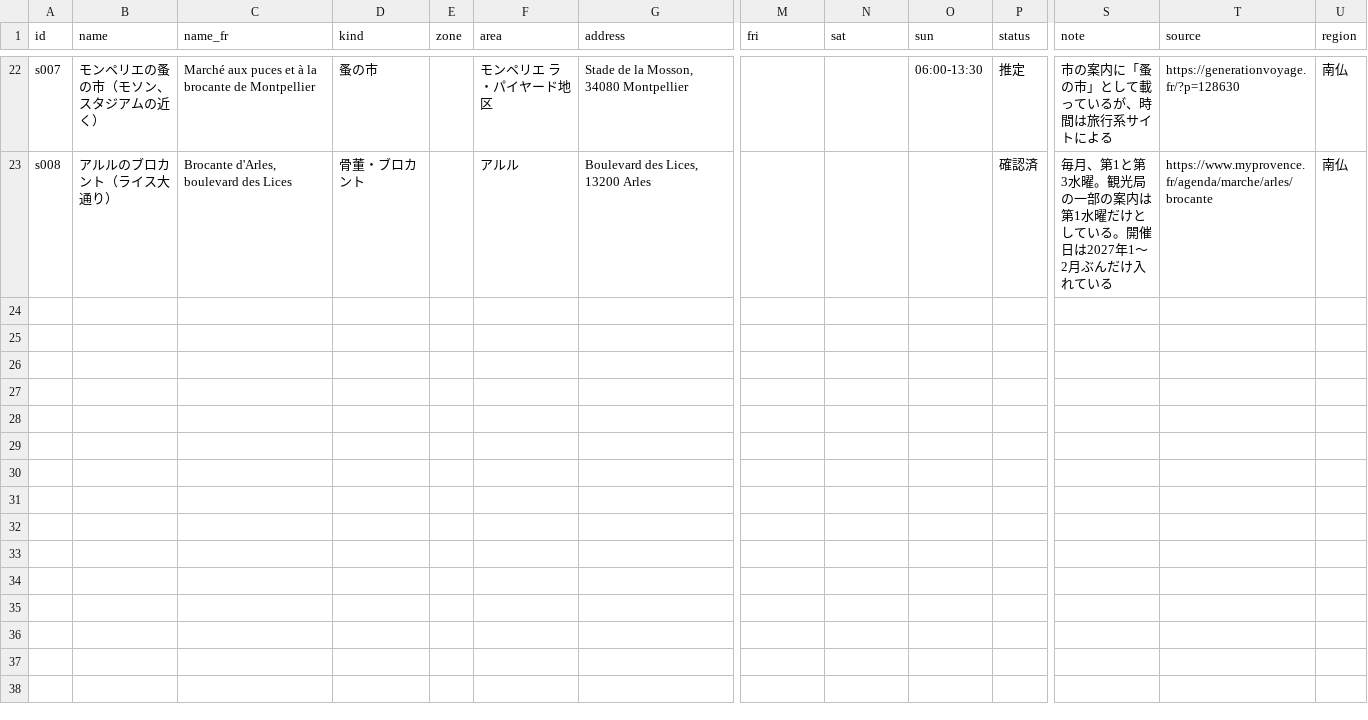
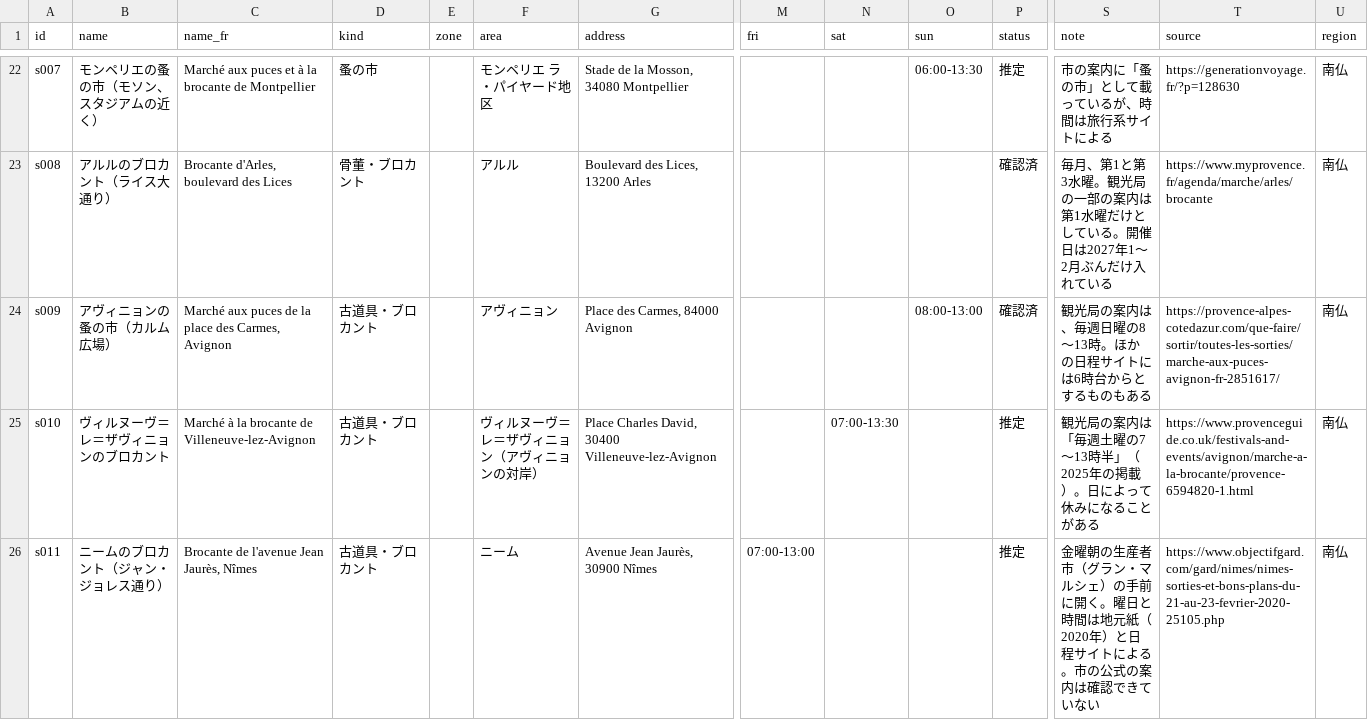
Before and after one commit to kuwabaratakumi/hashigo-puces, a CSV file: data/markets.csv, drawn as a sheet; only a part is shown, gaps mark what is left out; rows hold the shown columns only; the diff covers the shown part only; the diff names each change by its address in the sheet, - before the commit and + after, or states it on an @@ line.

```diff
--- a/data/markets.csv
+++ b/data/markets.csv
+row 24: s009 | アヴィニョンの蚤の市（カルム広場） | Marché aux puces de la place des Carmes, Avignon | 古道具・ブロカント |  | アヴィニョン | Place des Carmes, 84000 Avignon |  |  | 08:00-13:00 | 確認済 | 観光局の案内は、毎週日曜の8〜13時。ほかの日程サイトには6時台からとするものもある | https://provence-alpes-cotedazur.com/que-faire/sortir/toutes-les-sorties/marche-aux-puces-avignon-fr-2851617/ | 南仏
+row 25: s010 | ヴィルヌーヴ＝レ＝ザヴィニョンのブロカント | Marché à la brocante de Villeneuve-lez-Avignon | 古道具・ブロカント |  | ヴィルヌーヴ＝レ＝ザヴィニョン（アヴィニョンの対岸） | Place Charles David, 30400 Villeneuve-lez-Avignon |  | 07:00-13:30 |  | 推定 | 観光局の案内は「毎週土曜の7〜13時半」（2025年の掲載）。日によって休みになることがある | https://www.provenceguide.co.uk/festivals-and-events/avignon/marche-a-la-brocante/provence-6594820-1.html | 南仏
+row 26: s011 | ニームのブロカント（ジャン・ジョレス通り） | Brocante de l'avenue Jean Jaurès, Nîmes | 古道具・ブロカント |  | ニーム | Avenue Jean Jaurès, 30900 Nîmes | 07:00-13:00 |  |  | 推定 | 金曜朝の生産者市（グラン・マルシェ）の手前に開く。曜日と時間は地元紙（2020年）と日程サイトによる。市の公式の案内は確認できていない | https://www.objectifgard.com/gard/nimes/nimes-sorties-et-bons-plans-du-21-au-23-fevrier-2020-25105.php | 南仏
```
Also changed, not shown: 3 added rows elsewhere in this file, 8 other files.
